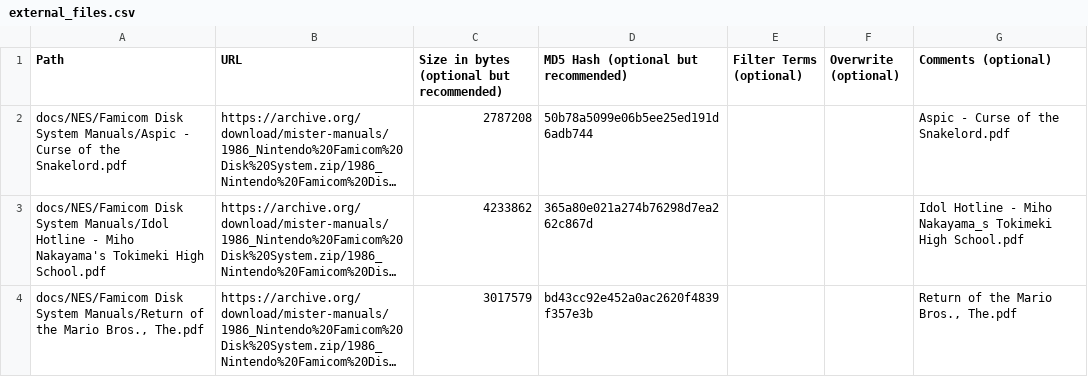
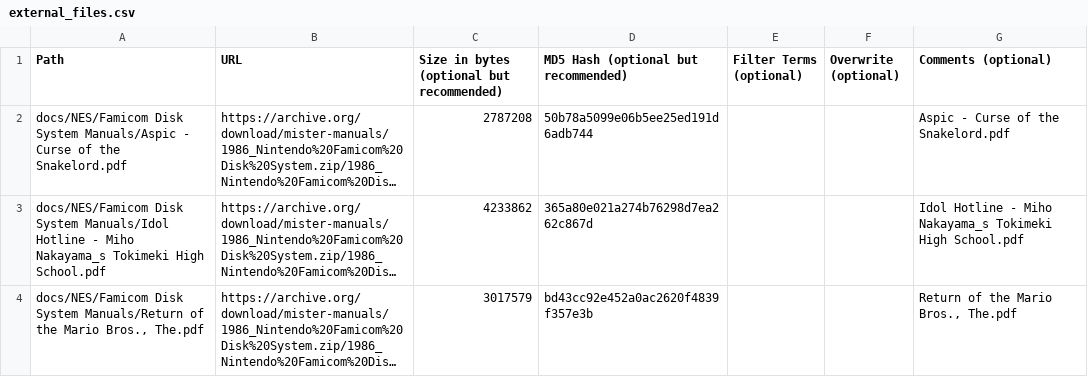
Before and after one commit to ajgowans/manualsdb-fds, a CSV file: external_files.csv, drawn as a sheet; long unchanged cells end in …; the diff names each change by its address in the sheet, - before the commit and + after, or states it on an @@ line.

Commit message:
Update external_files.csv

```diff
--- a/external_files.csv
+++ b/external_files.csv
-A3 (Path): …- Miho Nakayama's Tokimeki High…
+A3 (Path): …- Miho Nakayama_s Tokimeki High…
```
